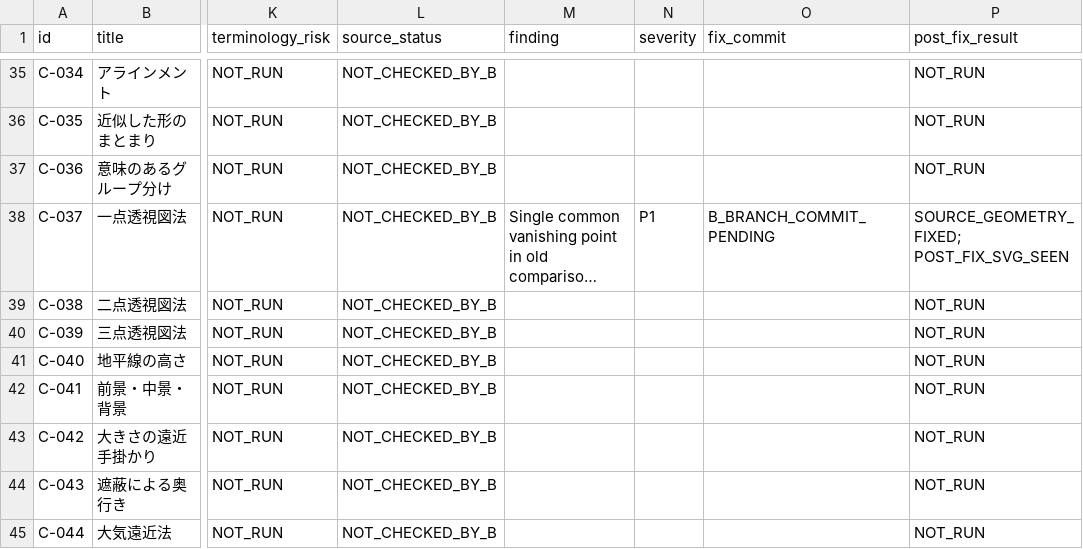
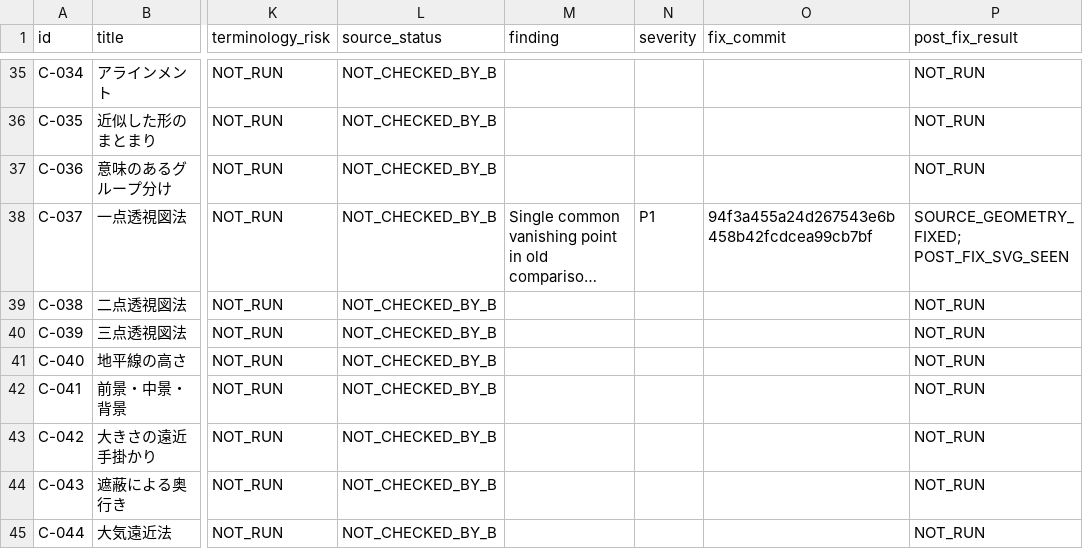
Before and after one commit to Josh-Temple/Fragmenta, a CSV file: docs/COMPOSITION_B_VISUAL_AUDIT.csv, drawn as a sheet; only a part is shown, gaps mark what is left out; long unchanged cells end in …; the diff names each change by its address in the sheet, - before the commit and + after, or states it on an @@ line.

Commit message:
docs(composition): record B fix commit in review ledger

```diff
--- a/docs/COMPOSITION_B_VISUAL_AUDIT.csv
+++ b/docs/COMPOSITION_B_VISUAL_AUDIT.csv
-O38 (fix_commit): B_BRANCH_COMMIT_PENDING
+O38 (fix_commit): 94f3a455a24d267543e6b458b42fcdcea99cb7bf
```
